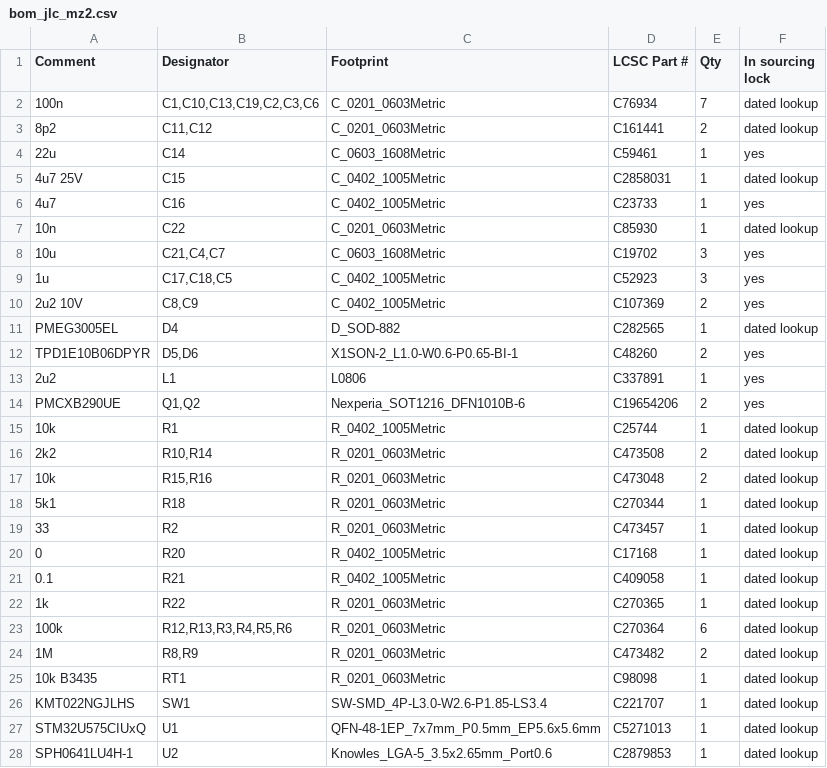
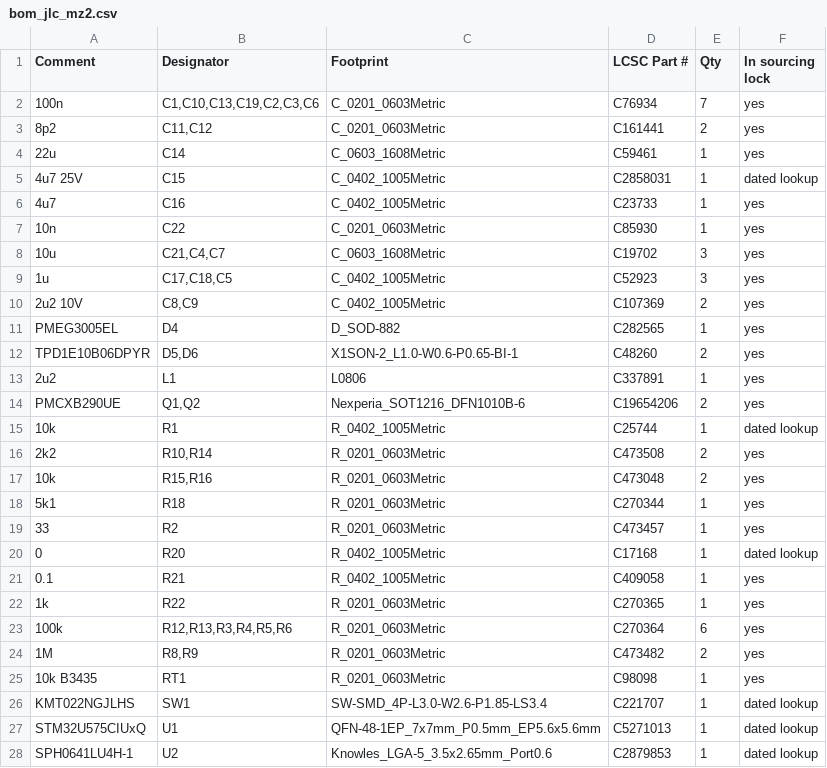
Before and after one commit to HrafnaValkyrja/ultrasonic, a CSV file: hw/pod/bom_jlc_mz2.csv, drawn as a sheet; only a part is shown; the diff covers the shown part only.

```diff
--- a/hw/pod/bom_jlc_mz2.csv
+++ b/hw/pod/bom_jlc_mz2.csv
@@ -1,4 +1,4 @@
 Comment,Designator,Footprint,LCSC Part #,Qty,In sourcing lock
-100n,"C1,C10,C13,C19,C2,C3,C6",C_0201_0603Metric,C76934,7,dated lookup
-8p2,"C11,C12",C_0201_0603Metric,C161441,2,dated lookup
+100n,"C1,C10,C13,C19,C2,C3,C6",C_0201_0603Metric,C76934,7,yes
+8p2,"C11,C12",C_0201_0603Metric,C161441,2,yes
 22u,C14,C_0603_1608Metric,C59461,1,yes
@@ -6,3 +6,3 @@ Comment,Designator,Footprint,LCSC Part #,Qty,In sourcing lock
 4u7,C16,C_0402_1005Metric,C23733,1,yes
-10n,C22,C_0201_0603Metric,C85930,1,dated lookup
+10n,C22,C_0201_0603Metric,C85930,1,yes
 10u,"C21,C4,C7",C_0603_1608Metric,C19702,3,yes
@@ -10,3 +10,3 @@ Comment,Designator,Footprint,LCSC Part #,Qty,In sourcing lock
 2u2 10V,"C8,C9",C_0402_1005Metric,C107369,2,yes
-PMEG3005EL,D4,D_SOD-882,C282565,1,dated lookup
+PMEG3005EL,D4,D_SOD-882,C282565,1,yes
 TPD1E10B06DPYR,"D5,D6",X1SON-2_L1.0-W0.6-P0.65-BI-1,C48260,2,yes
@@ -15,12 +15,12 @@ PMCXB290UE,"Q1,Q2",Nexperia_SOT1216_DFN1010B-6,C19654206,2,yes
 10k,R1,R_0402_1005Metric,C25744,1,dated lookup
-2k2,"R10,R14",R_0201_0603Metric,C473508,2,dated lookup
-10k,"R15,R16",R_0201_0603Metric,C473048,2,dated lookup
-5k1,R18,R_0201_0603Metric,C270344,1,dated lookup
-33,R2,R_0201_0603Metric,C473457,1,dated lookup
+2k2,"R10,R14",R_0201_0603Metric,C473508,2,yes
+10k,"R15,R16",R_0201_0603Metric,C473048,2,yes
+5k1,R18,R_0201_0603Metric,C270344,1,yes
+33,R2,R_0201_0603Metric,C473457,1,yes
 0,R20,R_0402_1005Metric,C17168,1,dated lookup
-0.1,R21,R_0402_1005Metric,C409058,1,dated lookup
-1k,R22,R_0201_0603Metric,C270365,1,dated lookup
-100k,"R12,R13,R3,R4,R5,R6",R_0201_0603Metric,C270364,6,dated lookup
-1M,"R8,R9",R_0201_0603Metric,C473482,2,dated lookup
-10k B3435,RT1,R_0201_0603Metric,C98098,1,dated lookup
+0.1,R21,R_0402_1005Metric,C409058,1,yes
+1k,R22,R_0201_0603Metric,C270365,1,yes
+100k,"R12,R13,R3,R4,R5,R6",R_0201_0603Metric,C270364,6,yes
+1M,"R8,R9",R_0201_0603Metric,C473482,2,yes
+10k B3435,RT1,R_0201_0603Metric,C98098,1,yes
 KMT022NGJLHS,SW1,SW-SMD_4P-L3.0-W2.6-P1.85-LS3.4,C221707,1,dated lookup
```
Also changed, not shown: 1 edited cell elsewhere in this file, 12 other files.
